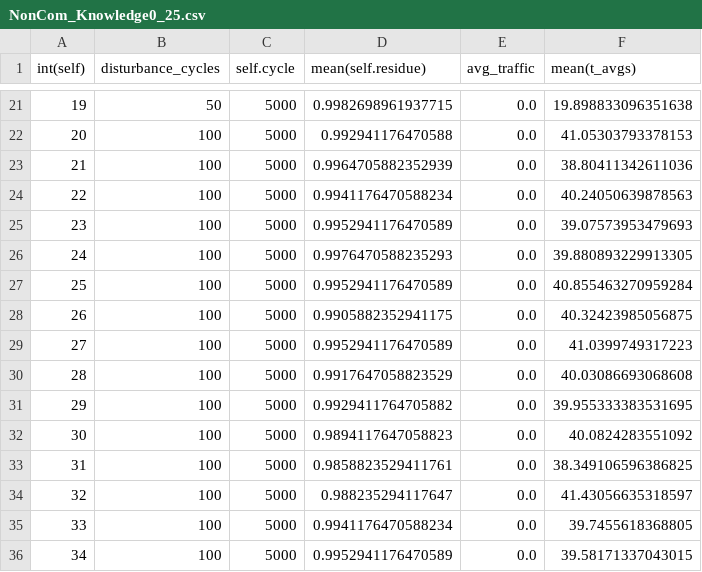
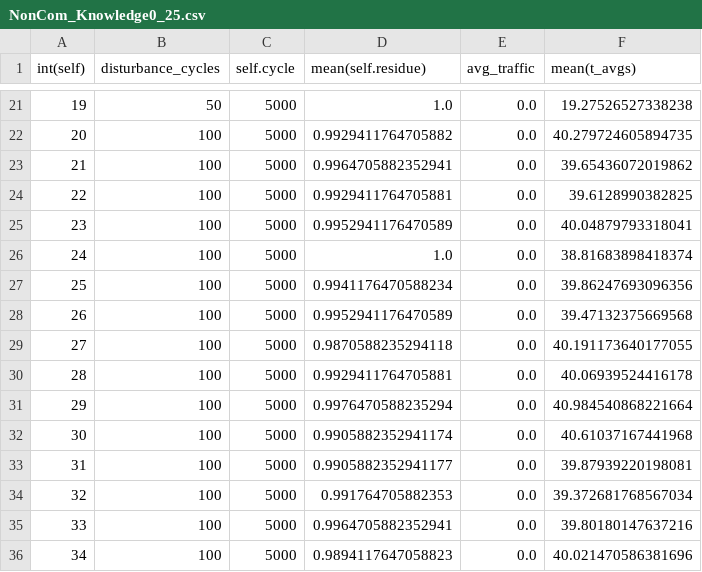
Before and after one commit to wintechis/EpidemicAlgorithmsTransport, a CSV file: models/Residue_Traffic_Delay/simulation_results/knowledge/NonCom_Knowledge0_25.csv, drawn as a sheet; only a part is shown, gaps mark what is left out; the diff covers the shown part only.

```diff
--- a/models/Residue_Traffic_Delay/simulation_results/knowledge/NonCom_Knowledge0_25.csv
+++ b/models/Residue_Traffic_Delay/simulation_results/knowledge/NonCom_Knowledge0_25.csv
@@ -21,16 +21,16 @@ int(self),disturbance_cycles,self.cycle,mean(self.residue),avg_traffic,mean(t_av
-19,50,5000,0.9982698961937715,0.0,19.898833096351638
-20,100,5000,0.992941176470588,0.0,41.05303793378153
-21,100,5000,0.9964705882352939,0.0,38.80411342611036
-22,100,5000,0.9941176470588234,0.0,40.24050639878563
-23,100,5000,0.9952941176470589,0.0,39.07573953479693
-24,100,5000,0.9976470588235293,0.0,39.880893229913305
-25,100,5000,0.9952941176470589,0.0,40.855463270959284
-26,100,5000,0.9905882352941175,0.0,40.32423985056875
-27,100,5000,0.9952941176470589,0.0,41.0399749317223
-28,100,5000,0.9917647058823529,0.0,40.03086693068608
-29,100,5000,0.9929411764705882,0.0,39.955333383531695
-30,100,5000,0.9894117647058823,0.0,40.0824283551092
-31,100,5000,0.9858823529411761,0.0,38.349106596386825
-32,100,5000,0.988235294117647,0.0,41.43056635318597
-33,100,5000,0.9941176470588234,0.0,39.7455618368805
-34,100,5000,0.9952941176470589,0.0,39.58171337043015
+19,50,5000,1.0,0.0,19.27526527338238
+20,100,5000,0.9929411764705882,0.0,40.279724605894735
+21,100,5000,0.9964705882352941,0.0,39.65436072019862
+22,100,5000,0.9929411764705881,0.0,39.6128990382825
+23,100,5000,0.9952941176470589,0.0,40.04879793318041
+24,100,5000,1.0,0.0,38.81683898418374
+25,100,5000,0.9941176470588234,0.0,39.86247693096356
+26,100,5000,0.9952941176470589,0.0,39.47132375669568
+27,100,5000,0.9870588235294118,0.0,40.191173640177055
+28,100,5000,0.9929411764705881,0.0,40.06939524416178
+29,100,5000,0.9976470588235294,0.0,40.984540868221664
+30,100,5000,0.9905882352941174,0.0,40.61037167441968
+31,100,5000,0.9905882352941177,0.0,39.87939220198081
+32,100,5000,0.991764705882353,0.0,39.372681768567034
+33,100,5000,0.9964705882352941,0.0,39.80180147637216
+34,100,5000,0.9894117647058823,0.0,40.021470586381696
```
Also changed, not shown: 122 edited cells elsewhere in this file, 28 other files.
